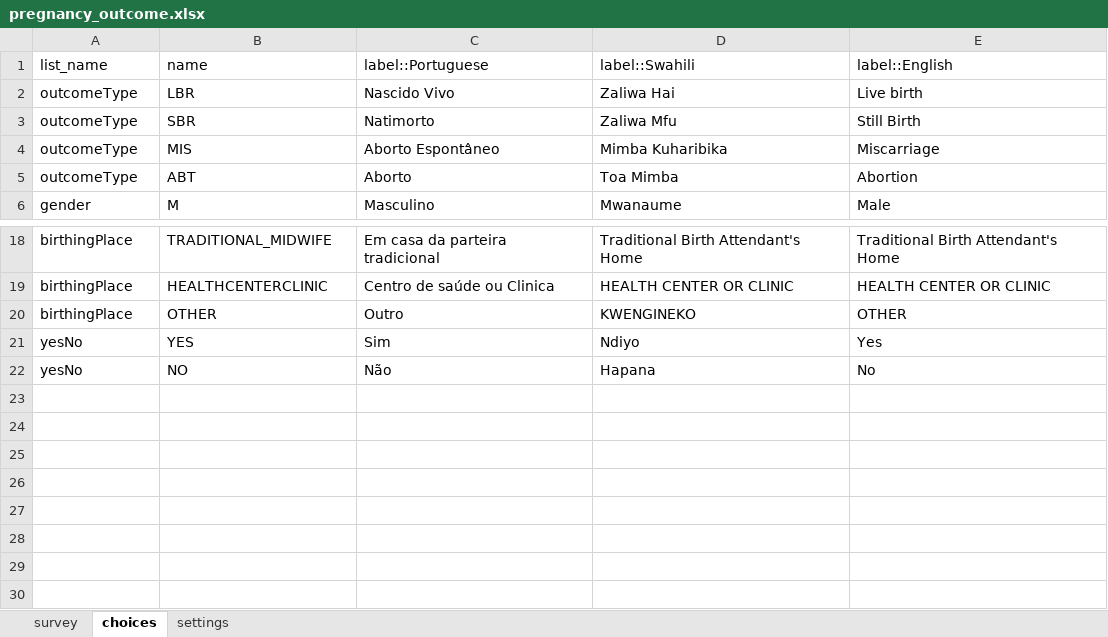
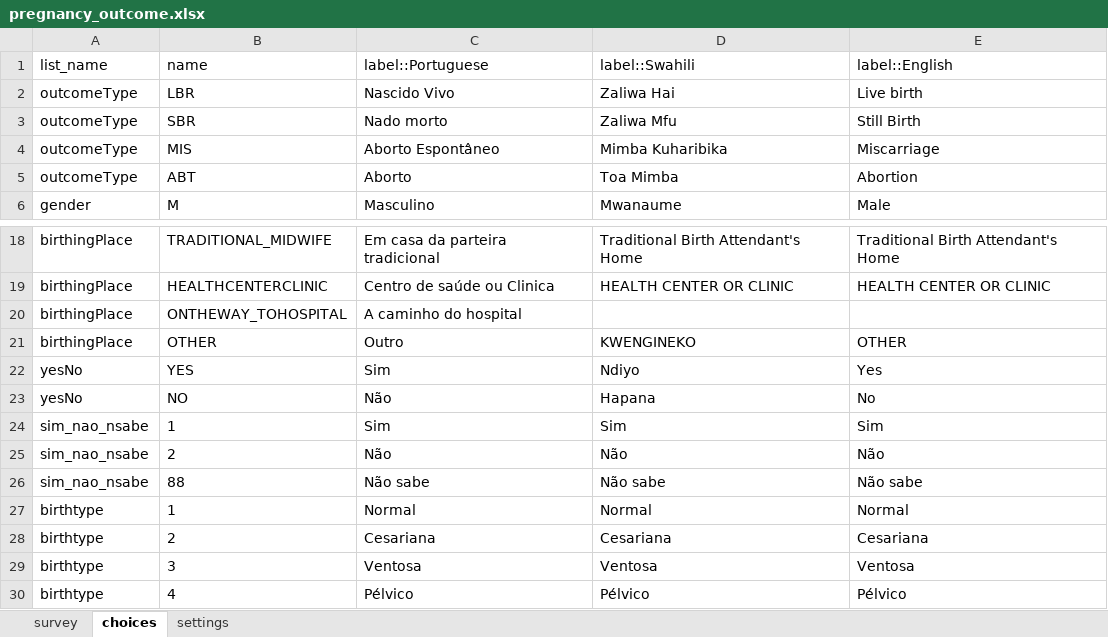
Before and after one commit to ManhicaDSS/openhds-tablet, an Excel workbook: xforms/xlsforms/pregnancy_outcome.xlsx, sheet choices, drawn as a sheet; only a part is shown, gaps mark what is left out; values as stored, in another font and other column widths than the file's, no borders; the diff names each change by its address in the sheet, - before the commit and + after, or states it on an @@ line.

```diff
--- a/xforms/xlsforms/pregnancy_outcome.xlsx (sheet choices)
+++ b/xforms/xlsforms/pregnancy_outcome.xlsx (sheet choices)
-C3 (label::Portuguese): Natimorto
+C3 (label::Portuguese): Nado morto
+row 20: birthingPlace | ONTHEWAY_TOHOSPITAL | A caminho do hospital
+row 24: sim_nao_nsabe | 1 | Sim | Sim | Sim
+row 25: sim_nao_nsabe | 2 | Não | Não | Não
+row 26: sim_nao_nsabe | 88 | Não sabe | Não sabe | Não sabe
+row 27: birthtype | 1 | Normal | Normal | Normal
+row 28: birthtype | 2 | Cesariana | Cesariana | Cesariana
+row 29: birthtype | 3 | Ventosa | Ventosa | Ventosa
+row 30: birthtype | 4 | Pélvico | Pélvico | Pélvico
```
Also changed, not shown: sheet survey, xforms/xlsforms/death_registration.xlsx, xforms/xlsforms/in_migration.xlsx, 19 other files.
